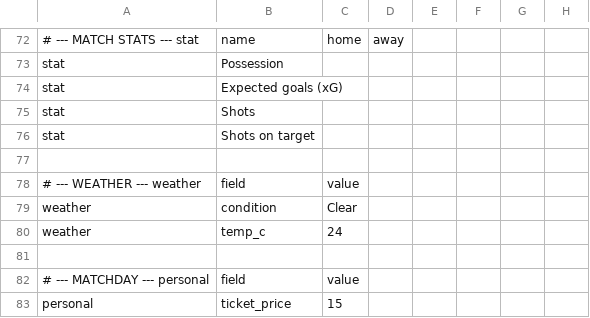
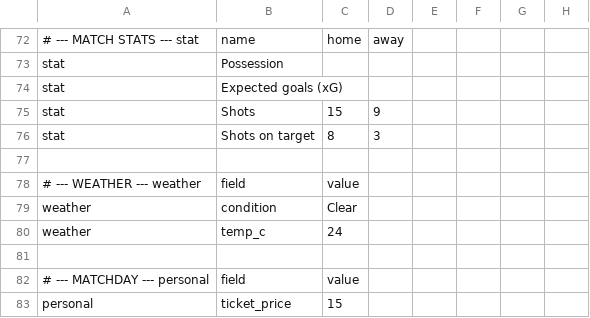
Before and after one commit to XuhuiJin1215/Matchday, a CSV file: data/M019.csv, drawn as a sheet; only a part is shown, gaps mark what is left out; the diff names each change by its address in the sheet, - before the commit and + after, or states it on an @@ line.

```diff
--- a/data/M019.csv
+++ b/data/M019.csv
-C75: (empty)
+C75: 15
-D75: (empty)
+D75: 9
-C76: (empty)
+C76: 8
-D76: (empty)
+D76: 3
```
Also changed, not shown: data/M020.csv, data/index.csv, 1 other file.
